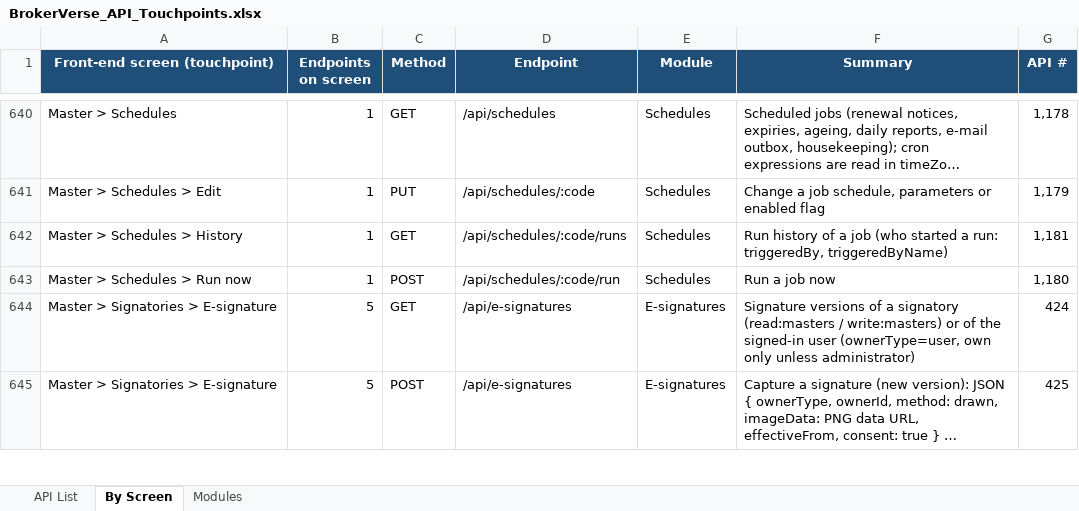
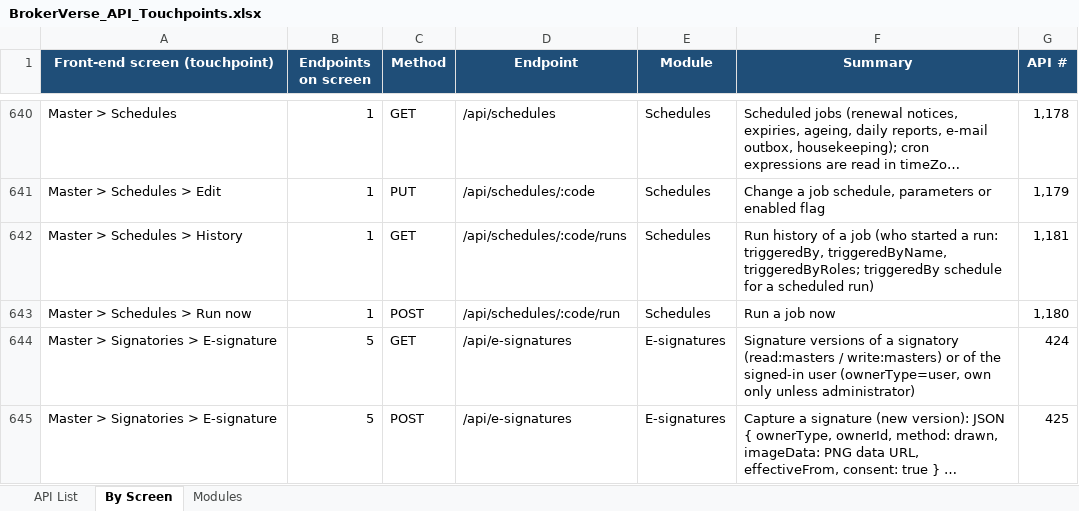
Before and after one commit to IortaTexhNXT-DEV/BDOI-OOTB, an Excel workbook: backend/docs/api/BrokerVerse_API_Touchpoints.xlsx, sheet By Screen, drawn as a sheet; only a part is shown, gaps mark what is left out; long unchanged cells end in …; values as stored, in another font and other column widths than the file's, no borders; the diff names each change by its address in the sheet, - before the commit and + after, or states it on an @@ line.

Commit message:
Describe jobs, rule versions and template changes in business terms
Job descriptions no longer name setting keys, permission codes or
requirement ids, and a job run names the roles of the user who started
it. Posting rule versions loaded by the seed or a migration appear in the
rule history with their change note. Product template and risk mapping
history formats its values like the audit trail: dates, amounts, rates
and names instead of ids.

```diff
--- a/backend/docs/api/BrokerVerse_API_Touchpoints.xlsx (sheet By Screen)
+++ b/backend/docs/api/BrokerVerse_API_Touchpoints.xlsx (sheet By Screen)
-F642 (Summary): …run: triggeredBy, triggeredByName)
+F642 (Summary): …run: triggeredBy, triggeredByName, triggeredByRoles; triggeredBy schedule for a scheduled run)
```
Also changed, not shown: sheet API List, 9 other files.
